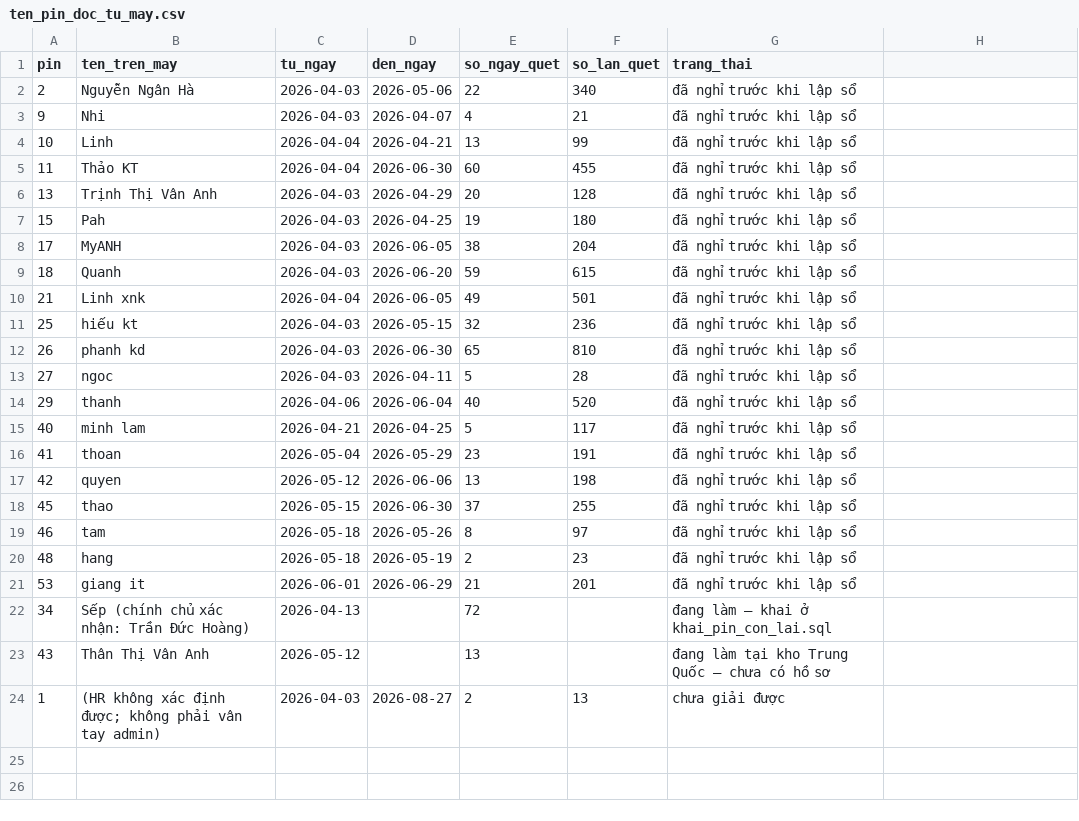
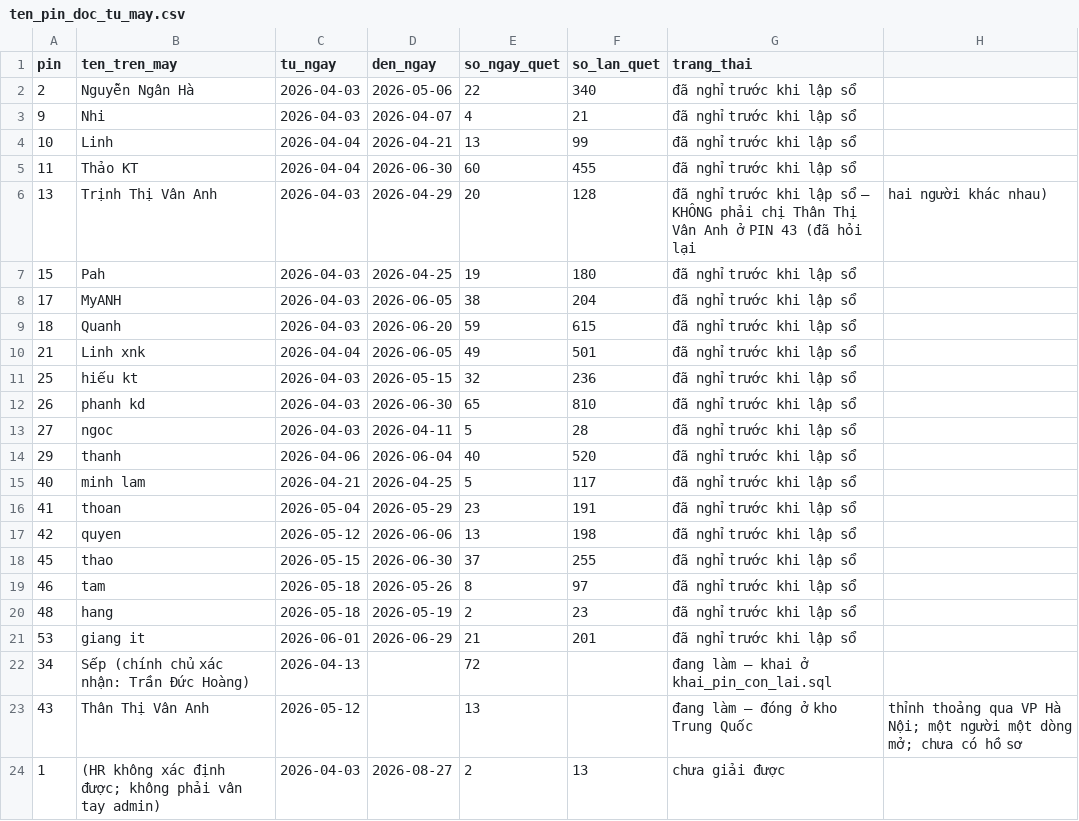
Before and after one commit to tranhoangvn98/Cham-cong, a CSV file: trien_khai/ten_pin_doc_tu_may.csv, drawn as a sheet.

```diff
--- a/trien_khai/ten_pin_doc_tu_may.csv
+++ b/trien_khai/ten_pin_doc_tu_may.csv
@@ -5,3 +5,3 @@ pin,ten_tren_may,tu_ngay,den_ngay,so_ngay_quet,so_lan_quet,trang_thai
 11,Thảo KT,2026-04-04,2026-06-30,60,455,đã nghỉ trước khi lập sổ
-13,Trịnh Thị Vân Anh,2026-04-03,2026-04-29,20,128,đã nghỉ trước khi lập sổ
+13,Trịnh Thị Vân Anh,2026-04-03,2026-04-29,20,128,đã nghỉ trước khi lập sổ — KHÔNG phải chị Thân Thị Vân Anh ở PIN 43 (đã hỏi lại, hai người khác nhau)
 15,Pah,2026-04-03,2026-04-25,19,180,đã nghỉ trước khi lập sổ
@@ -22,3 +22,3 @@ pin,ten_tren_may,tu_ngay,den_ngay,so_ngay_quet,so_lan_quet,trang_thai
 34,Sếp (chính chủ xác nhận: Trần Đức Hoàng),2026-04-13,,72,,đang làm — khai ở khai_pin_con_lai.sql
-43,Thân Thị Vân Anh,2026-05-12,,13,,đang làm tại kho Trung Quốc — chưa có hồ sơ
+43,Thân Thị Vân Anh,2026-05-12,,13,,đang làm — đóng ở kho Trung Quốc, thỉnh thoảng qua VP Hà Nội; một người một dòng mở; chưa có hồ sơ
 1,(HR không xác định được; không phải vân tay admin),2026-04-03,2026-08-27,2,13,chưa giải được
```
